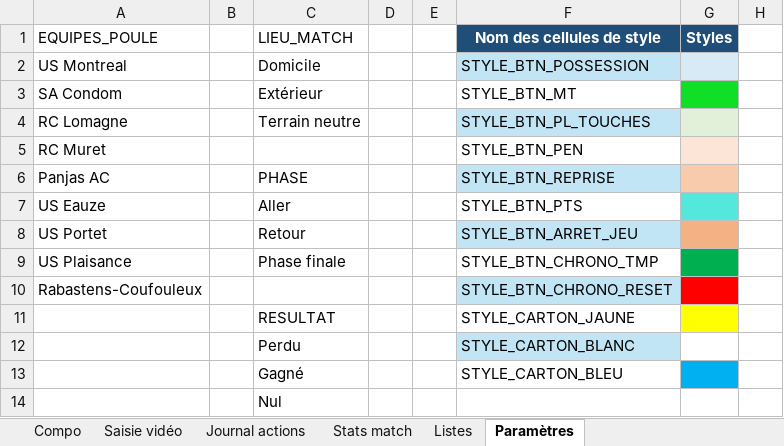
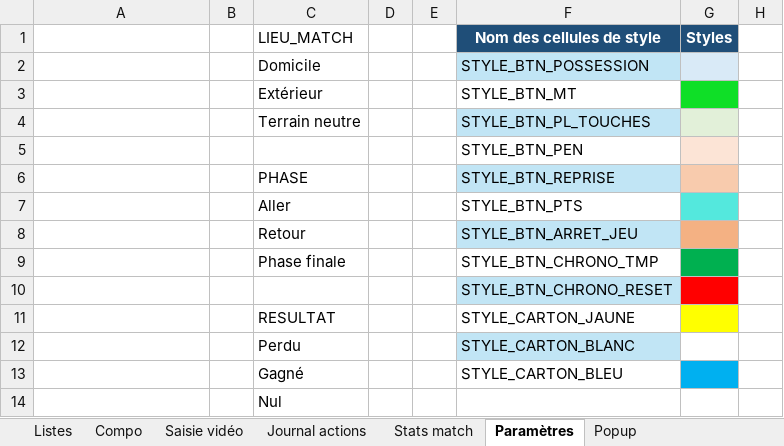
Before and after one commit to Bastien-32/RugbyStatsVeo, an Excel workbook: Createur de match.xlsm, sheet Paramètres, drawn as a sheet; only a part is shown; values as stored, in another font and other column widths than the file's, no borders; table styles not drawn; the diff names each change by its address in the sheet, - before the commit and + after, or states it on an @@ line.

```diff
--- a/Createur de match.xlsm (sheet Paramètres)
+++ b/Createur de match.xlsm (sheet Paramètres)
@@ sheet tab unhidden: Popup @@
@@ sheet tab order changed: Listes | Compo | Saisie vidéo | Journal actions | Stats match | Paramètres | Popup @@
-A1: EQUIPES_POULE
+A1: (empty)
-A2: US Montreal
+A2: (empty)
-A3: SA Condom
+A3: (empty)
-A4: RC Lomagne
+A4: (empty)
-A5: RC Muret
+A5: (empty)
-A6: Panjas AC
+A6: (empty)
-A7: US Eauze
+A7: (empty)
-A8: US Portet
+A8: (empty)
-A9: US Plaisance
+A9: (empty)
-A10: Rabastens-Coufouleux
+A10: (empty)
```
Also changed, not shown: sheet Listes, sheet Compo, sheet Saisie vidéo, sheet Stats match, hidden cells, charts or pictures, 1 other file.
